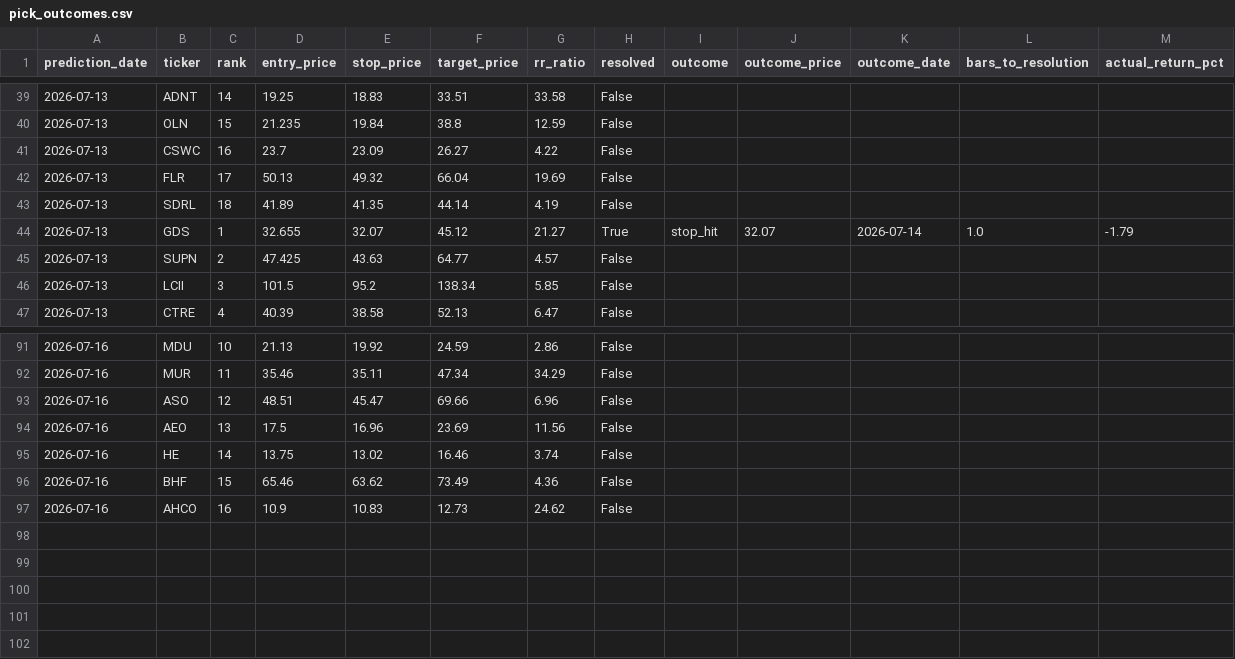
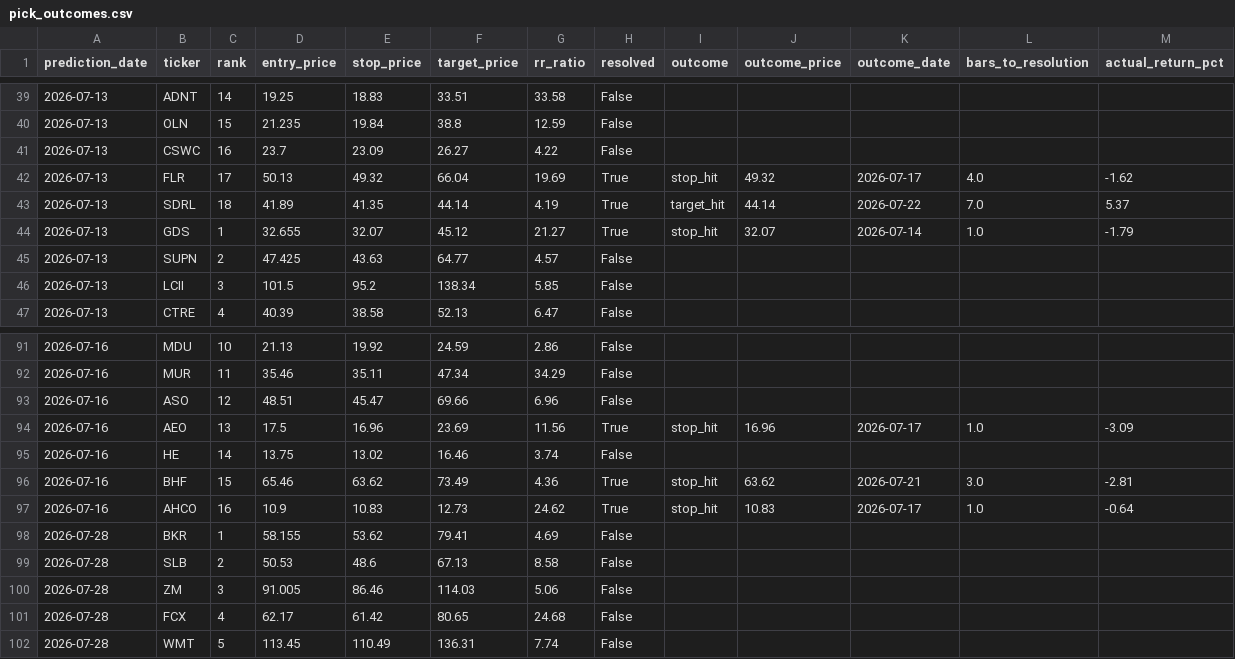
Before and after one commit to kds1019/swing-finder-v3, a CSV file: pick_outcomes.csv, drawn as a sheet; only a part is shown, gaps mark what is left out; the diff covers the shown part only.

```diff
--- a/pick_outcomes.csv
+++ b/pick_outcomes.csv
@@ -41,4 +41,4 @@ prediction_date,ticker,rank,entry_price,stop_price,target_price,rr_ratio,resolve
 2026-07-13,CSWC,16,23.7,23.09,26.27,4.22,False,,,,,
-2026-07-13,FLR,17,50.13,49.32,66.04,19.69,False,,,,,
-2026-07-13,SDRL,18,41.89,41.35,44.14,4.19,False,,,,,
+2026-07-13,FLR,17,50.13,49.32,66.04,19.69,True,stop_hit,49.32,2026-07-17,4.0,-1.62
+2026-07-13,SDRL,18,41.89,41.35,44.14,4.19,True,target_hit,44.14,2026-07-22,7.0,5.37
 2026-07-13,GDS,1,32.655,32.07,45.12,21.27,True,stop_hit,32.07,2026-07-14,1.0,-1.79
@@ -93,5 +93,10 @@ prediction_date,ticker,rank,entry_price,stop_price,target_price,rr_ratio,resolve
 2026-07-16,ASO,12,48.51,45.47,69.66,6.96,False,,,,,
-2026-07-16,AEO,13,17.5,16.96,23.69,11.56,False,,,,,
+2026-07-16,AEO,13,17.5,16.96,23.69,11.56,True,stop_hit,16.96,2026-07-17,1.0,-3.09
 2026-07-16,HE,14,13.75,13.02,16.46,3.74,False,,,,,
-2026-07-16,BHF,15,65.46,63.62,73.49,4.36,False,,,,,
-2026-07-16,AHCO,16,10.9,10.83,12.73,24.62,False,,,,,
+2026-07-16,BHF,15,65.46,63.62,73.49,4.36,True,stop_hit,63.62,2026-07-21,3.0,-2.81
+2026-07-16,AHCO,16,10.9,10.83,12.73,24.62,True,stop_hit,10.83,2026-07-17,1.0,-0.64
+2026-07-28,BKR,1,58.155,53.62,79.41,4.69,False,,,,,
+2026-07-28,SLB,2,50.53,48.6,67.13,8.58,False,,,,,
+2026-07-28,ZM,3,91.005,86.46,114.03,5.06,False,,,,,
+2026-07-28,FCX,4,62.17,61.42,80.65,24.68,False,,,,,
+2026-07-28,WMT,5,113.45,110.49,136.31,7.74,False,,,,,
```
Also changed, not shown: 66 edited cells elsewhere in this file, 14 other files.
